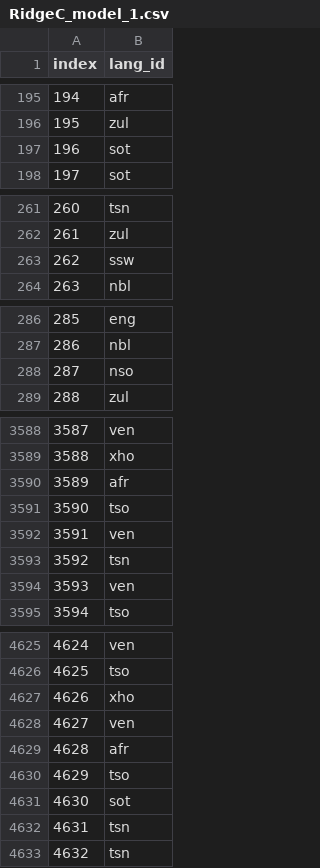
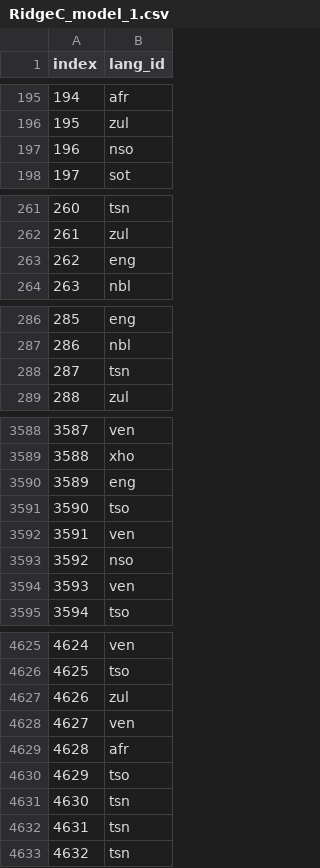
Before and after one commit to henre7860/RSA_Language_Identification, a CSV file: Kaggel submission files/RidgeC_model_1.csv, drawn as a sheet; only a part is shown, gaps mark what is left out; the diff covers the shown part only.

```diff
--- a/Kaggel submission files/RidgeC_model_1.csv
+++ b/Kaggel submission files/RidgeC_model_1.csv
@@ -196,3 +196,3 @@ index,lang_id
 195,zul
-196,sot
+196,nso
 197,sot
@@ -262,3 +262,3 @@ index,lang_id
 261,zul
-262,ssw
+262,eng
 263,nbl
@@ -287,3 +287,3 @@ index,lang_id
 286,nbl
-287,nso
+287,tsn
 288,zul
@@ -3589,6 +3589,6 @@ index,lang_id
 3588,xho
-3589,afr
+3589,eng
 3590,tso
 3591,ven
-3592,tsn
+3592,nso
 3593,ven
@@ -4626,3 +4626,3 @@ index,lang_id
 4625,tso
-4626,xho
+4626,zul
 4627,ven
@@ -4630,3 +4630,3 @@ index,lang_id
 4629,tso
-4630,sot
+4630,tsn
 4631,tsn
```
Also changed, not shown: 68 edited cells elsewhere in this file, 1 other file.
